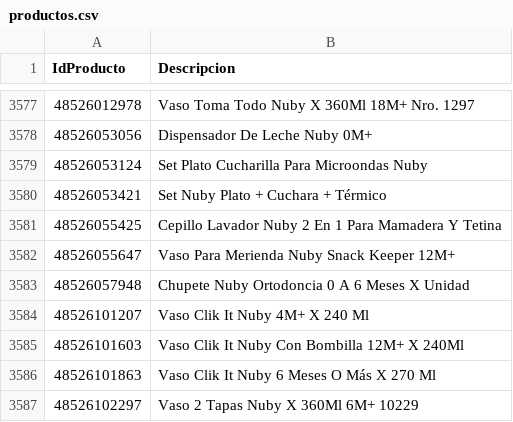
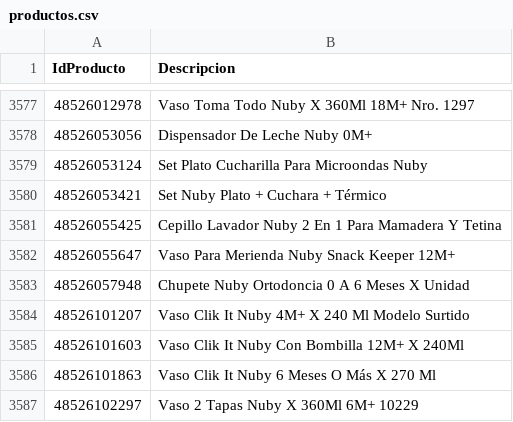
Before and after one commit to intikpo/precios-bolivia, a CSV file: data/raw/farmacorp/productos.csv, drawn as a sheet; only a part is shown, gaps mark what is left out.

```diff
--- a/data/raw/farmacorp/productos.csv
+++ b/data/raw/farmacorp/productos.csv
@@ -3583,3 +3583,3 @@
 48526057948,Chupete Nuby Ortodoncia 0 A 6 Meses X Unidad
-48526101207,Vaso Clik It Nuby 4M+ X 240 Ml
+48526101207,Vaso Clik It Nuby 4M+ X 240 Ml Modelo Surtido
 48526101603,Vaso Clik It Nuby Con Bombilla 12M+ X 240Ml
```
Also changed, not shown: data/raw/hipermaxi/productos.csv, 2 other files.
